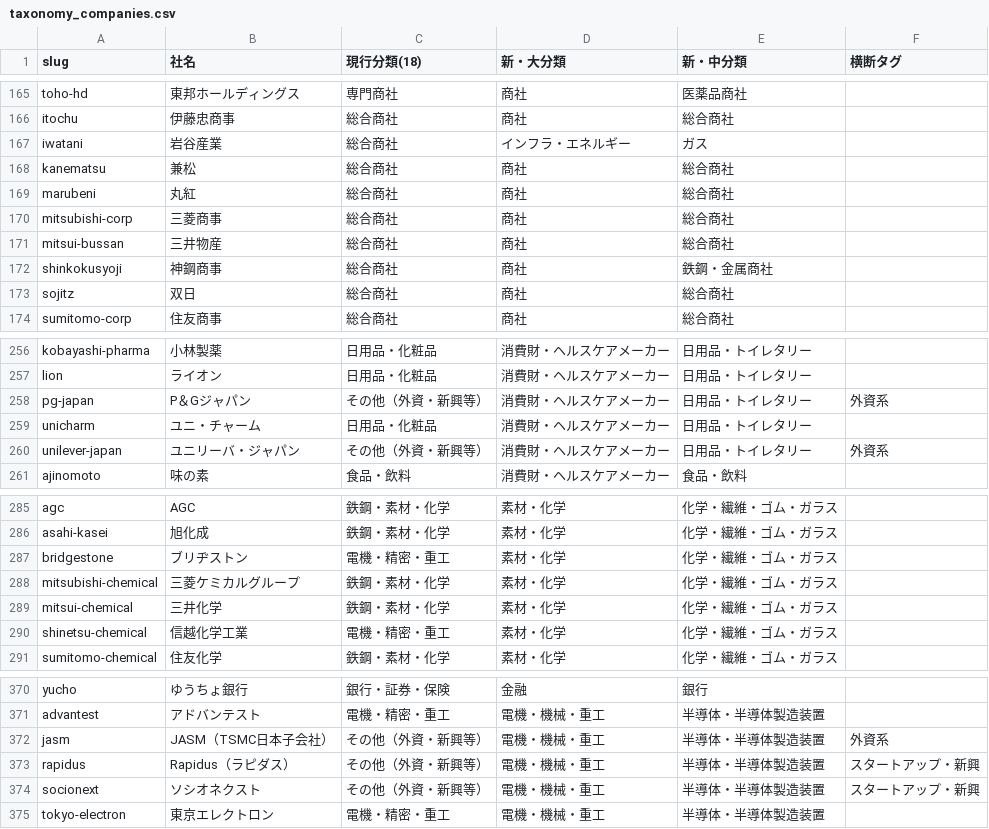
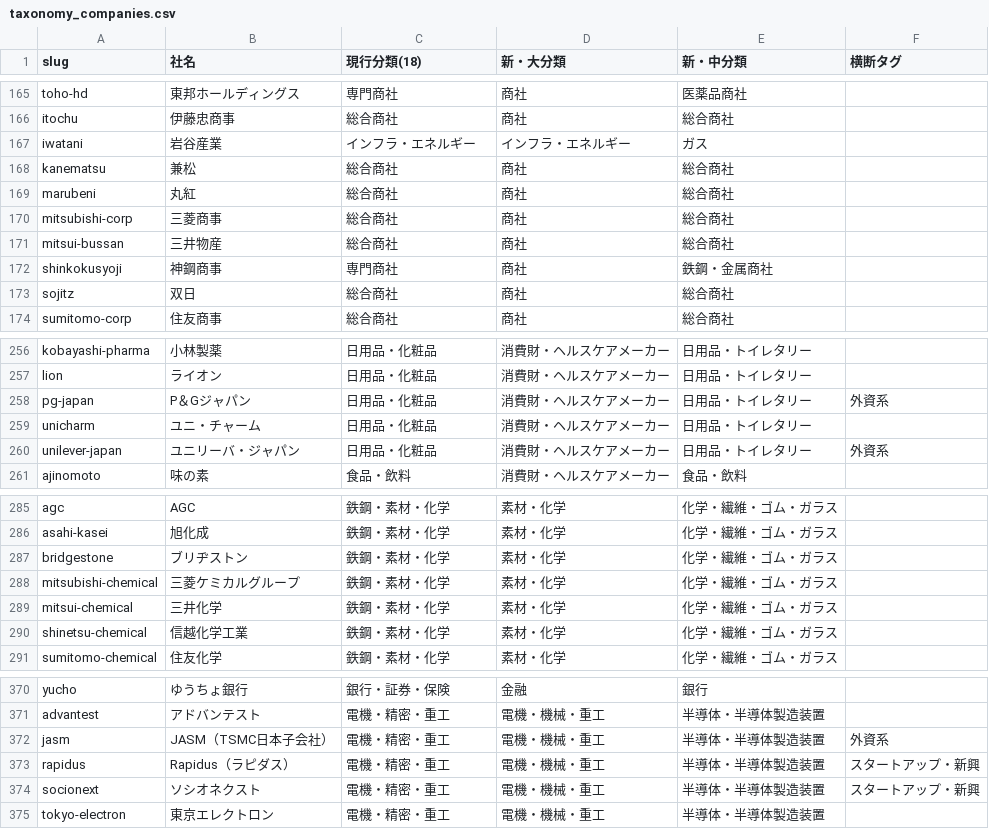
Before and after one commit to hikkoshimarche/10koma-shukatsu, a CSV file: tools/taxonomy_companies.csv, drawn as a sheet; only a part is shown, gaps mark what is left out; the diff covers the shown part only.

```diff
--- a/tools/taxonomy_companies.csv
+++ b/tools/taxonomy_companies.csv
@@ -166,3 +166,3 @@ toho-hd,東邦ホールディングス,専門商社,商社,医薬品商社,
 itochu,伊藤忠商事,総合商社,商社,総合商社,
-iwatani,岩谷産業,総合商社,インフラ・エネルギー,ガス,
+iwatani,岩谷産業,インフラ・エネルギー,インフラ・エネルギー,ガス,
 kanematsu,兼松,総合商社,商社,総合商社,
@@ -171,3 +171,3 @@ mitsubishi-corp,三菱商事,総合商社,商社,総合商社,
 mitsui-bussan,三井物産,総合商社,商社,総合商社,
-shinkokusyoji,神鋼商事,総合商社,商社,鉄鋼・金属商社,
+shinkokusyoji,神鋼商事,専門商社,商社,鉄鋼・金属商社,
 sojitz,双日,総合商社,商社,総合商社,
@@ -257,5 +257,5 @@ kobayashi-pharma,小林製薬,日用品・化粧品,消費財・ヘルスケア
 lion,ライオン,日用品・化粧品,消費財・ヘルスケアメーカー,日用品・トイレタリー,
-pg-japan,P＆Gジャパン,その他（外資・新興等）,消費財・ヘルスケアメーカー,日用品・トイレタリー,外資系
+pg-japan,P＆Gジャパン,日用品・化粧品,消費財・ヘルスケアメーカー,日用品・トイレタリー,外資系
 unicharm,ユニ・チャーム,日用品・化粧品,消費財・ヘルスケアメーカー,日用品・トイレタリー,
-unilever-japan,ユニリーバ・ジャパン,その他（外資・新興等）,消費財・ヘルスケアメーカー,日用品・トイレタリー,外資系
+unilever-japan,ユニリーバ・ジャパン,日用品・化粧品,消費財・ヘルスケアメーカー,日用品・トイレタリー,外資系
 ajinomoto,味の素,食品・飲料,消費財・ヘルスケアメーカー,食品・飲料,
@@ -286,6 +286,6 @@ agc,AGC,鉄鋼・素材・化学,素材・化学,化学・繊維・ゴム・ガ
 asahi-kasei,旭化成,鉄鋼・素材・化学,素材・化学,化学・繊維・ゴム・ガラス,
-bridgestone,ブリヂストン,電機・精密・重工,素材・化学,化学・繊維・ゴム・ガラス,
+bridgestone,ブリヂストン,鉄鋼・素材・化学,素材・化学,化学・繊維・ゴム・ガラス,
 mitsubishi-chemical,三菱ケミカルグループ,鉄鋼・素材・化学,素材・化学,化学・繊維・ゴム・ガラス,
 mitsui-chemical,三井化学,鉄鋼・素材・化学,素材・化学,化学・繊維・ゴム・ガラス,
-shinetsu-chemical,信越化学工業,電機・精密・重工,素材・化学,化学・繊維・ゴム・ガラス,
+shinetsu-chemical,信越化学工業,鉄鋼・素材・化学,素材・化学,化学・繊維・ゴム・ガラス,
 sumitomo-chemical,住友化学,鉄鋼・素材・化学,素材・化学,化学・繊維・ゴム・ガラス,
@@ -371,5 +371,5 @@ yucho,ゆうちょ銀行,銀行・証券・保険,金融,銀行,
 advantest,アドバンテスト,電機・精密・重工,電機・機械・重工,半導体・半導体製造装置,
-jasm,JASM（TSMC日本子会社）,その他（外資・新興等）,電機・機械・重工,半導体・半導体製造装置,外資系
-rapidus,Rapidus（ラピダス）,その他（外資・新興等）,電機・機械・重工,半導体・半導体製造装置,スタートアップ・新興
-socionext,ソシオネクスト,その他（外資・新興等）,電機・機械・重工,半導体・半導体製造装置,スタートアップ・新興
+jasm,JASM（TSMC日本子会社）,電機・精密・重工,電機・機械・重工,半導体・半導体製造装置,外資系
+rapidus,Rapidus（ラピダス）,電機・精密・重工,電機・機械・重工,半導体・半導体製造装置,スタートアップ・新興
+socionext,ソシオネクスト,電機・精密・重工,電機・機械・重工,半導体・半導体製造装置,スタートアップ・新興
 tokyo-electron,東京エレクトロン,電機・精密・重工,電機・機械・重工,半導体・半導体製造装置,
```
Also changed, not shown: 13 edited cells elsewhere in this file, 2 other files.
